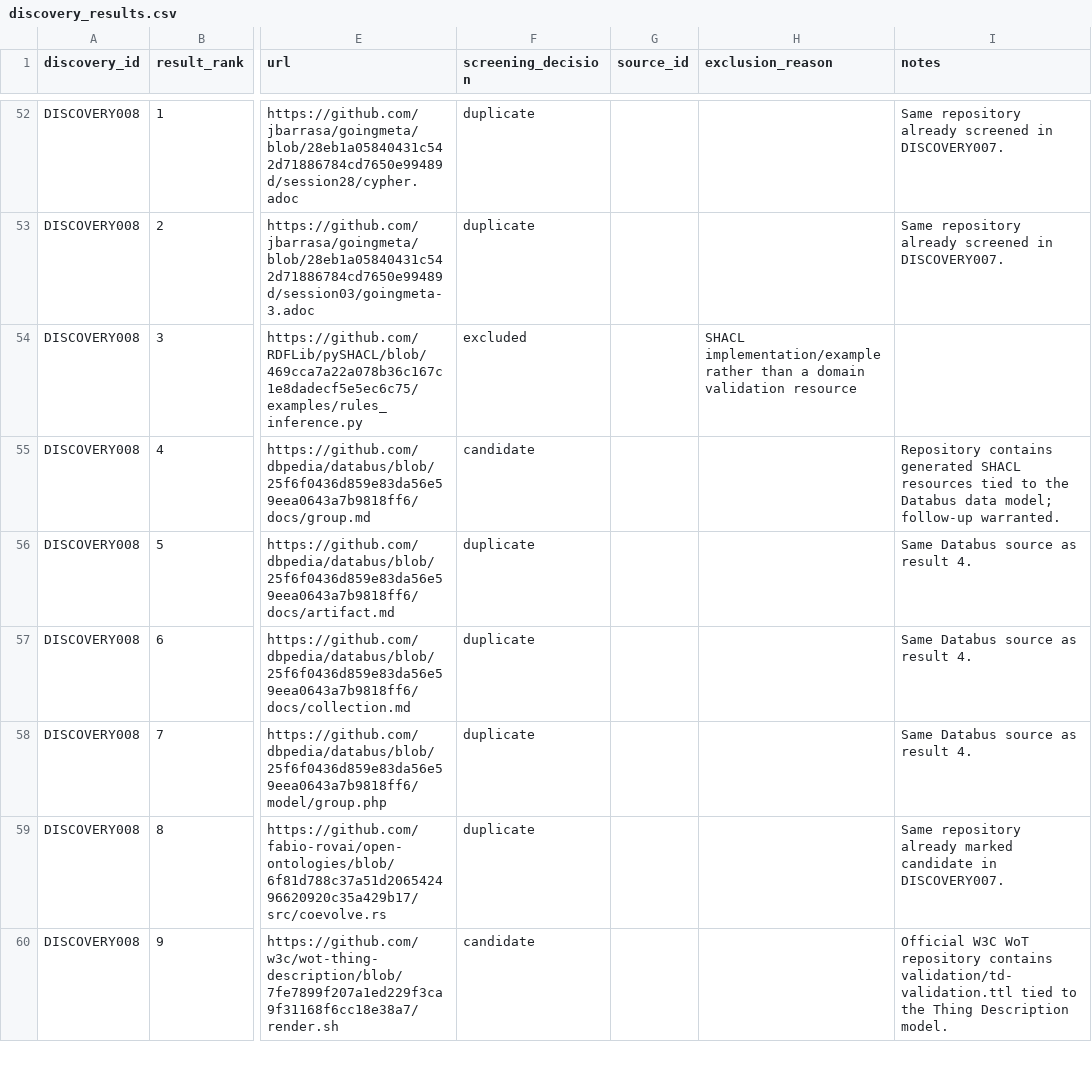
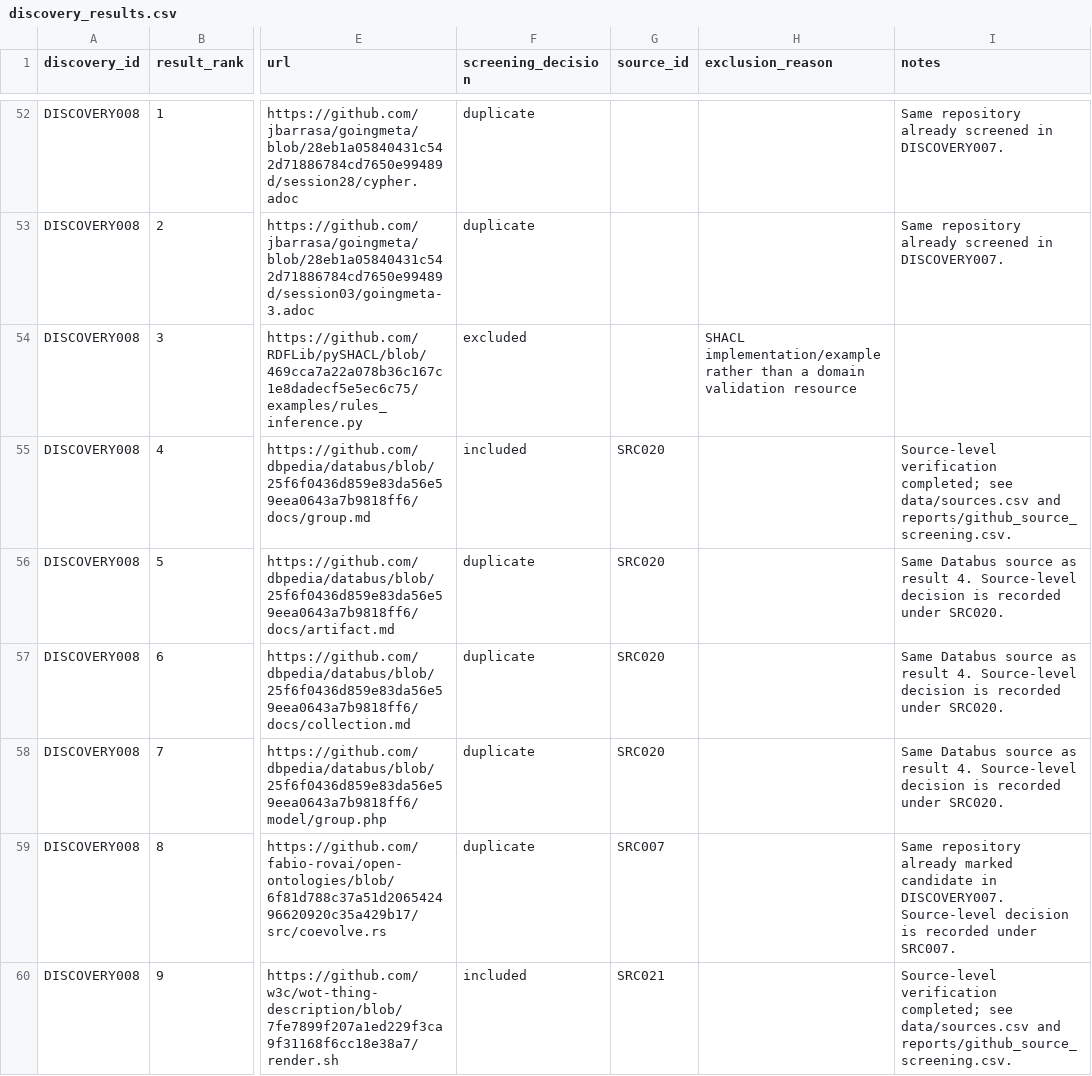
Before and after one commit to erdemonal/shacl-resources, a CSV file: data/discovery_results.csv, drawn as a sheet; only a part is shown, gaps mark what is left out; the diff covers the shown part only; the diff names each change by its address in the sheet, - before the commit and + after, or states it on an @@ line.

Commit message:
Update discovery log and results

```diff
--- a/data/discovery_results.csv
+++ b/data/discovery_results.csv
-F55 (screening_decision): candidate
+F55 (screening_decision): included
-G55:G58 (source_id): (empty)
+G55:G58 (source_id): SRC020
-I55 (notes): Repository contains generated SHACL resources tied to the Databus data model; follow-up warranted.
+I55 (notes): Source-level verification completed; see data/sources.csv and reports/github_source_screening.csv.
-I56:I58 (notes): …result 4.
+I56:I58 (notes): …result 4. Source-level decision is recorded under SRC020.
-G59 (source_id): (empty)
+G59 (source_id): SRC007
-I59 (notes): …in DISCOVERY007.
+I59 (notes): …in DISCOVERY007. Source-level decision is recorded under SRC007.
-F60 (screening_decision): candidate
+F60 (screening_decision): included
-G60 (source_id): (empty)
+G60 (source_id): SRC021
-I60 (notes): Official W3C WoT repository contains validation/td-validation.ttl tied to the Thing Description model.
+I60 (notes): Source-level verification completed; see data/sources.csv and reports/github_source_screening.csv.
```
Also changed, not shown: 162 edited cells elsewhere in this file, data/discovery_log.csv, 2 other files.
